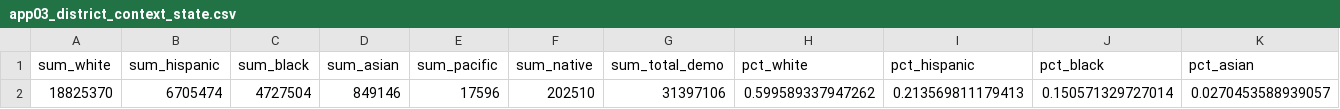
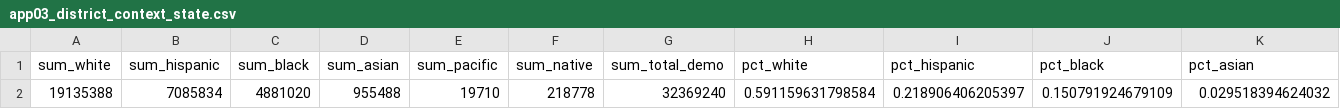
Before and after one commit to apantazi/fl-legislation-etl, a CSV file: data-app/app03_district_context_state.csv, drawn as a sheet; only a part is shown; removed rows and columns are numbered as before the commit, all else as after; rows hold the shown columns only; the diff names each change by its address in the sheet, - before the commit and + after, or states it on an @@ line.

Commit message:
add Data

```diff
--- a/data-app/app03_district_context_state.csv
+++ b/data-app/app03_district_context_state.csv
-row 2: 18825370 | 6705474 | 4727504 | 849146 | 17596 | 202510 | 31397106 | 0.599589337947262 | 0.213569811179413 | 0.150571329727014 | 0.0270453588939057
+row 2: 19135388 | 7085834 | 4881020 | 955488 | 19710 | 218778 | 32369240 | 0.591159631798584 | 0.218906406205397 | 0.150791924679109 | 0.029518394624032
```
Also changed, not shown: data-app/qry_state_summary.csv, 23 other files.
